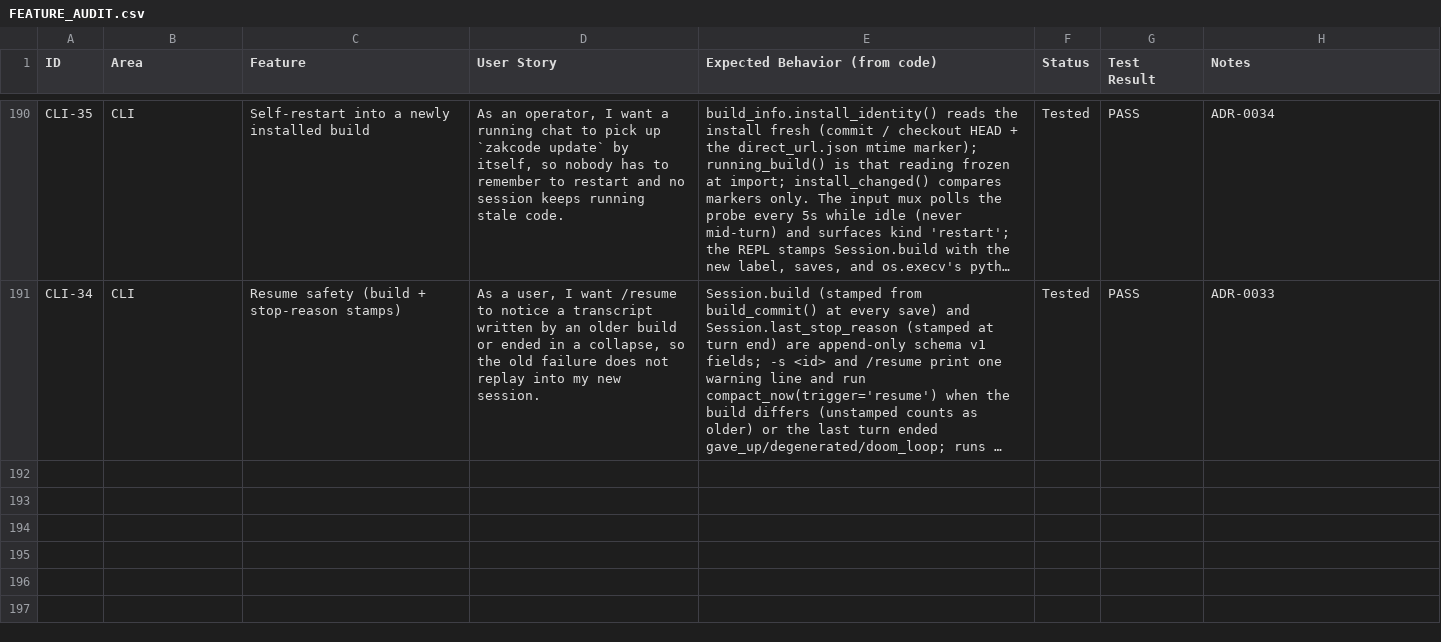
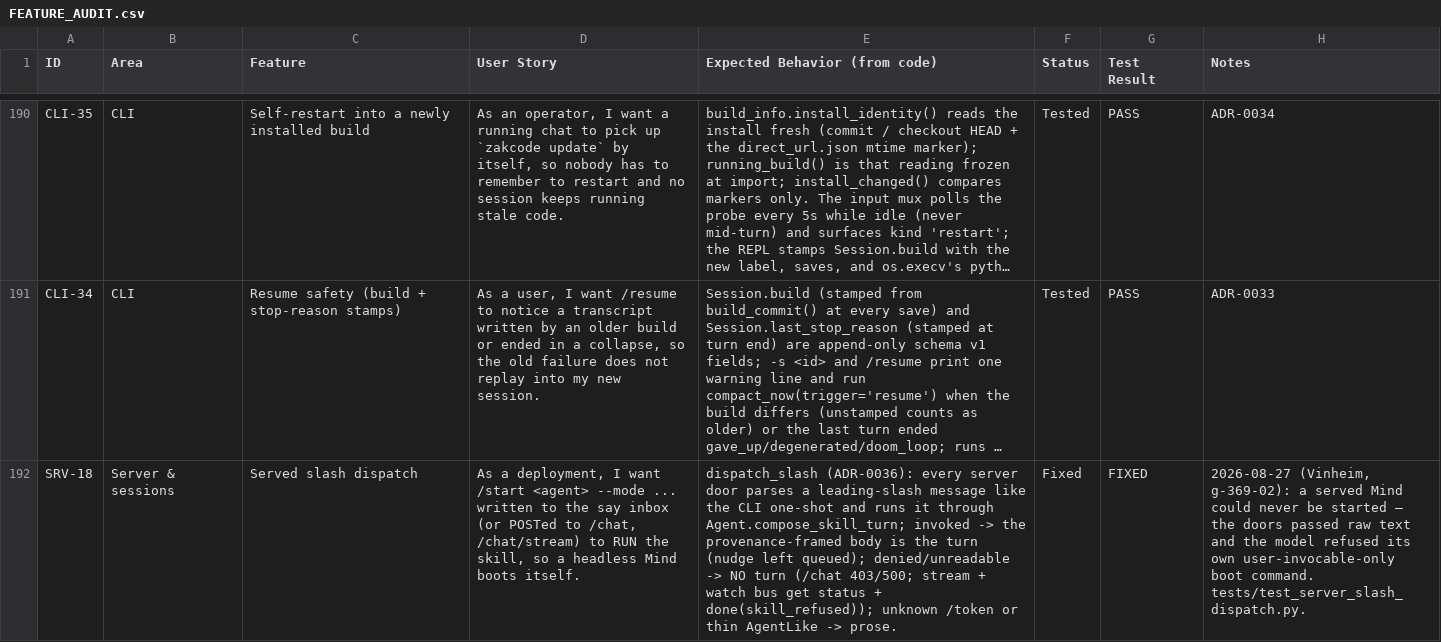
Before and after one commit to zkysar1/Zak-Code, a CSV file: docs/FEATURE_AUDIT.csv, drawn as a sheet; only a part is shown, gaps mark what is left out; long unchanged cells end in …; the diff names each change by its address in the sheet, - before the commit and + after, or states it on an @@ line.

```diff
--- a/docs/FEATURE_AUDIT.csv
+++ b/docs/FEATURE_AUDIT.csv
+row 192: SRV-18 | Server & sessions | Served slash dispatch | As a deployment, I want /start <agent> --mode ... written to the say inbox (or POSTed to /chat, /chat/stream) to RUN the skill, so a headless Mind boots itself. | dispatch_slash (ADR-0036): every server door parses a leading-slash message like the CLI one-shot and runs it through Agent.compose_skill_turn; invoked -> the provenance-framed body is the turn (nudge left queued); denied/unreadable -> NO turn (/chat 403/500; stream + watch bus get status + done(skill_refused)); unknown /token or thin AgentLike -> prose. | Fixed | FIXED | 2026-08-27 (Vinheim, g-369-02): a served Mind could never be started — the doors passed raw text and the model refused its own user-invocable-only boot command. tests/test_server_slash_dispatch.py.
```
Also changed, not shown: 5 other files.
